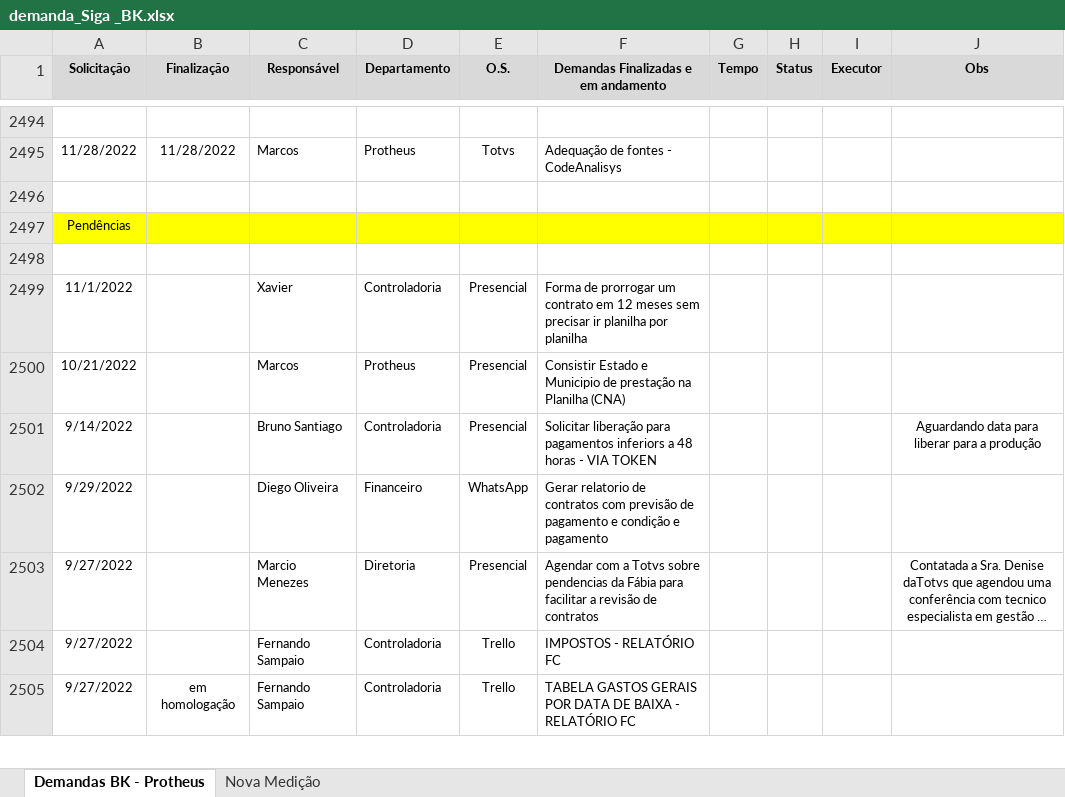
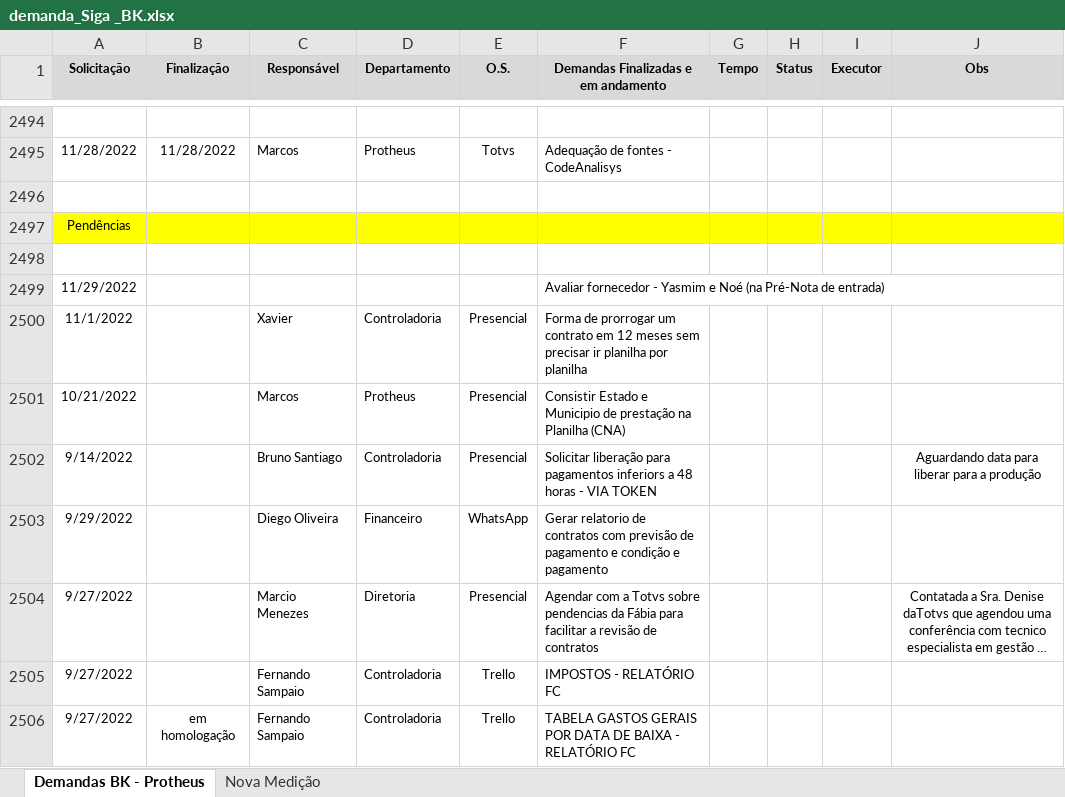
Before and after one commit to marcos-abrahao/bk, an Excel workbook: demanda_Siga _BK.xlsx, sheet Demandas BK - Protheus, drawn as a sheet; only a part is shown, gaps mark what is left out; long unchanged cells end in …; values as stored, in another font and other column widths than the file's, no borders; the diff names each change by its address in the sheet, - before the commit and + after, or states it on an @@ line.

```diff
--- a/demanda_Siga _BK.xlsx (sheet Demandas BK - Protheus)
+++ b/demanda_Siga _BK.xlsx (sheet Demandas BK - Protheus)
+row 2499: 11/29/2022 |  |  |  |  | Avaliar fornecedor - Yasmim e Noé (na Pré-Nota de entrada)
```
Also changed, not shown: 11 other files.
